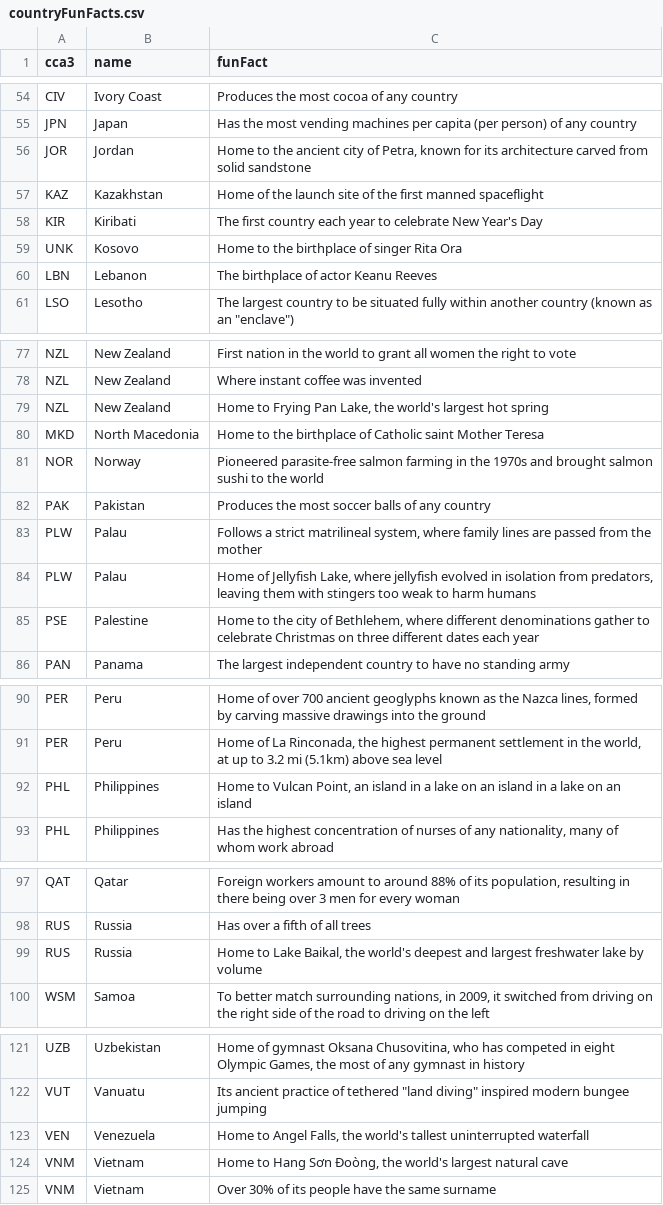
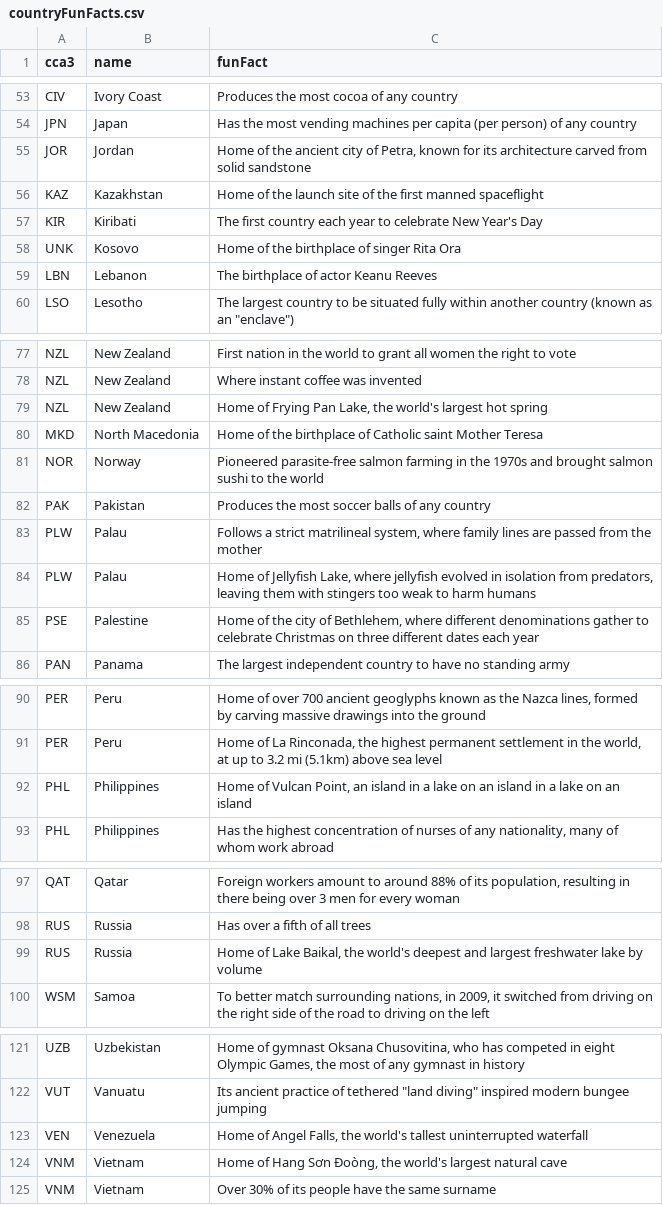
Before and after one commit to alec-mitnik/country-quizzes, a CSV file: src/supplementalData/countryFunFacts.csv, drawn as a sheet; only a part is shown, gaps mark what is left out; the diff covers the shown part only.

```diff
--- a/src/supplementalData/countryFunFacts.csv
+++ b/src/supplementalData/countryFunFacts.csv
@@ -55,6 +54,6 @@ CIV,Ivory Coast,Produces the most cocoa of any country
 JPN,Japan,Has the most vending machines per capita (per person) of any country
-JOR,Jordan,"Home to the ancient city of Petra, known for its architecture carved from solid sandstone"
+JOR,Jordan,"Home of the ancient city of Petra, known for its architecture carved from solid sandstone"
 KAZ,Kazakhstan,Home of the launch site of the first manned spaceflight
 KIR,Kiribati,The first country each year to celebrate New Year's Day
-UNK,Kosovo,Home to the birthplace of singer Rita Ora
+UNK,Kosovo,Home of the birthplace of singer Rita Ora
 LBN,Lebanon,The birthplace of actor Keanu Reeves
@@ -78,4 +78,4 @@ NZL,New Zealand,First nation in the world to grant all women the right to vote
 NZL,New Zealand,Where instant coffee was invented
-NZL,New Zealand,"Home to Frying Pan Lake, the world's largest hot spring"
-MKD,North Macedonia,Home to the birthplace of Catholic saint Mother Teresa
+NZL,New Zealand,"Home of Frying Pan Lake, the world's largest hot spring"
+MKD,North Macedonia,Home of the birthplace of Catholic saint Mother Teresa
 NOR,Norway,Pioneered parasite-free salmon farming in the 1970s and brought salmon sushi to the world
@@ -84,3 +84,3 @@ PLW,Palau,"Follows a strict matrilineal system, where family lines are passed fr
 PLW,Palau,"Home of Jellyfish Lake, where jellyfish evolved in isolation from predators, leaving them with stingers too weak to harm humans"
-PSE,Palestine,"Home to the city of Bethlehem, where different denominations gather to celebrate Christmas on three different dates each year"
+PSE,Palestine,"Home of the city of Bethlehem, where different denominations gather to celebrate Christmas on three different dates each year"
 PAN,Panama,The largest independent country to have no standing army
@@ -91,3 +91,3 @@ PER,Peru,"Home of over 700 ancient geoglyphs known as the Nazca lines, formed by
 PER,Peru,"Home of La Rinconada, the highest permanent settlement in the world, at up to 3.2 mi (5.1km) above sea level"
-PHL,Philippines,"Home to Vulcan Point, an island in a lake on an island in a lake on an island"
+PHL,Philippines,"Home of Vulcan Point, an island in a lake on an island in a lake on an island"
 PHL,Philippines,"Has the highest concentration of nurses of any nationality, many of whom work abroad"
@@ -98,3 +98,3 @@ QAT,Qatar,"Foreign workers amount to around 88% of its population, resulting in
 RUS,Russia,Has over a fifth of all trees
-RUS,Russia,"Home to Lake Baikal, the world's deepest and largest freshwater lake by volume"
+RUS,Russia,"Home of Lake Baikal, the world's deepest and largest freshwater lake by volume"
 WSM,Samoa,"To better match surrounding nations, in 2009, it switched from driving on the right side of the road to driving on the left"
@@ -122,4 +122,4 @@ UZB,Uzbekistan,"Home of gymnast Oksana Chusovitina, who has competed in eight Ol
 VUT,Vanuatu,"Its ancient practice of tethered ""land diving"" inspired modern bungee jumping"
-VEN,Venezuela,"Home to Angel Falls, the world's tallest uninterrupted waterfall"
-VNM,Vietnam,"Home to Hang Sơn Đoòng, the world's largest natural cave"
+VEN,Venezuela,"Home of Angel Falls, the world's tallest uninterrupted waterfall"
+VNM,Vietnam,"Home of Hang Sơn Đoòng, the world's largest natural cave"
 VNM,Vietnam,Over 30% of its people have the same surname
```
Also changed, not shown: 1 added row, 1 removed row and 8 edited cells elsewhere in this file, src/supplementalData/supplementalCountryData.csv, 21 other files.
